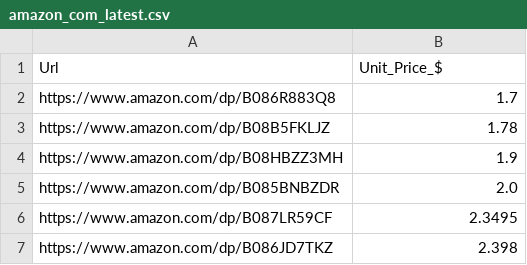
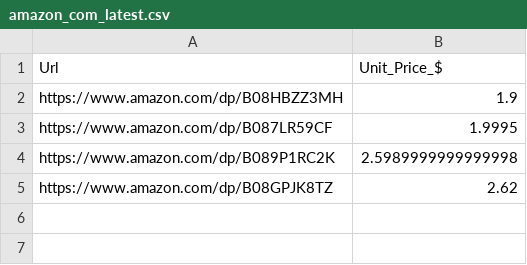
Before and after one commit to agostbiro/mask-price-data, a CSV file: data/export/amazon_com_latest.csv, drawn as a sheet.

```diff
--- a/data/export/amazon_com_latest.csv
+++ b/data/export/amazon_com_latest.csv
@@ -1,7 +1,5 @@
 Url,Unit_Price_$
-https://www.amazon.com/dp/B086R883Q8,1.7
-https://www.amazon.com/dp/B08B5FKLJZ,1.78
 https://www.amazon.com/dp/B08HBZZ3MH,1.9
-https://www.amazon.com/dp/B085BNBZDR,2.0
-https://www.amazon.com/dp/B087LR59CF,2.3495
-https://www.amazon.com/dp/B086JD7TKZ,2.398
+https://www.amazon.com/dp/B087LR59CF,1.9995
+https://www.amazon.com/dp/B089P1RC2K,2.5989999999999998
+https://www.amazon.com/dp/B08GPJK8TZ,2.62
```
Also changed, not shown: data/export/aliexpress_com_latest.csv, 3 other files.
